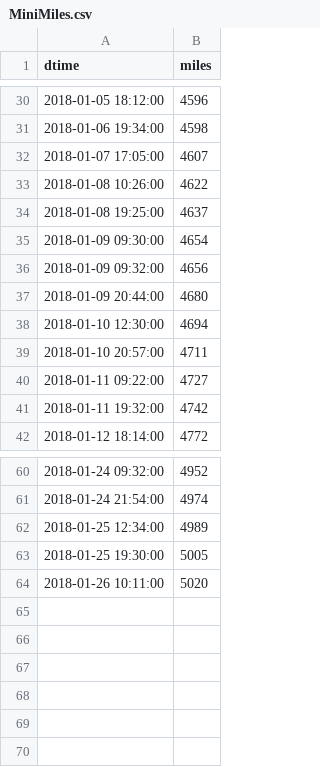
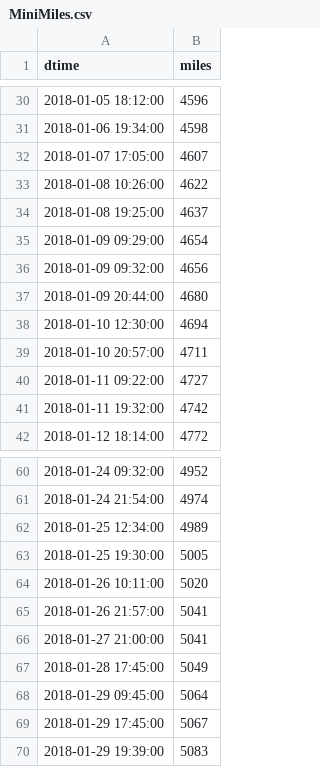
Before and after one commit to angelmanzur/MiniMiles, a CSV file: MiniMiles.csv, drawn as a sheet; only a part is shown, gaps mark what is left out.

Commit message:
updated miles and the way the miles per gallon get calculated

```diff
--- a/MiniMiles.csv
+++ b/MiniMiles.csv
@@ -34,3 +34,3 @@ dtime,miles
 2018-01-08 19:25:00,4637
-2018-01-09 09:30:00,4654
+2018-01-09 09:29:00,4654
 2018-01-09 09:32:00,4656
@@ -64 +64,7 @@ dtime,miles
 2018-01-26 10:11:00,5020
+2018-01-26 21:57:00,5041
+2018-01-27 21:00:00,5041
+2018-01-28 17:45:00,5049
+2018-01-29 09:45:00,5064
+2018-01-29 17:45:00,5067
+2018-01-29 19:39:00,5083
```
Also changed, not shown: 2 other files.
